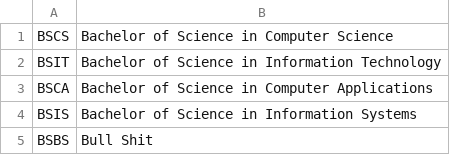
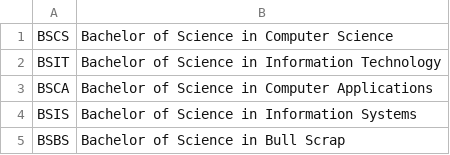
Before and after one commit to ChrisDJ07/JavaDatabaseProject-withCSV, a CSV file: src/courseDB.csv, drawn as a sheet.

Commit message:
Implemented button functionality to course database. (Not implemented real updates to course data in student database)

```diff
--- a/src/courseDB.csv
+++ b/src/courseDB.csv
@@ -4,2 +4,2 @@ BSCA,Bachelor of Science in Computer Applications
 BSIS,Bachelor of Science in Information Systems
-BSBS,Bull Shit
+BSBS,Bachelor of Science in Bull Scrap
```
Also changed, not shown: 4 other files.
